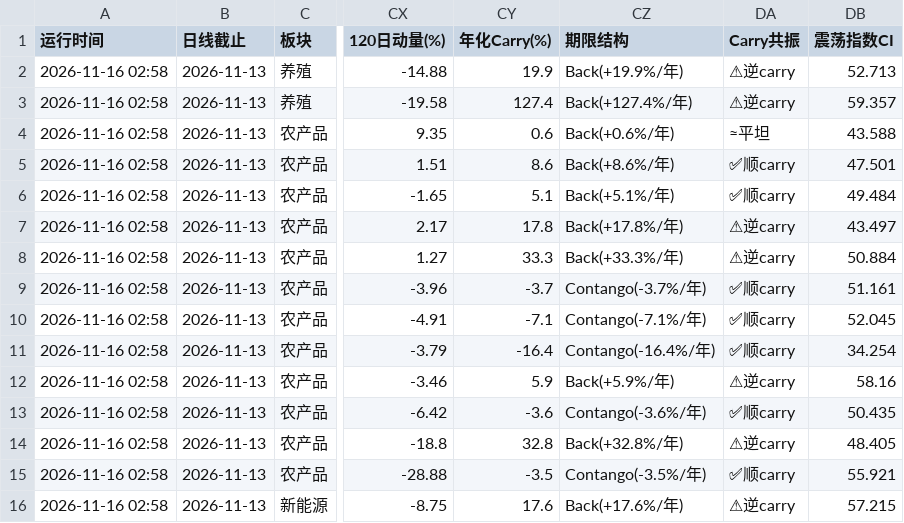
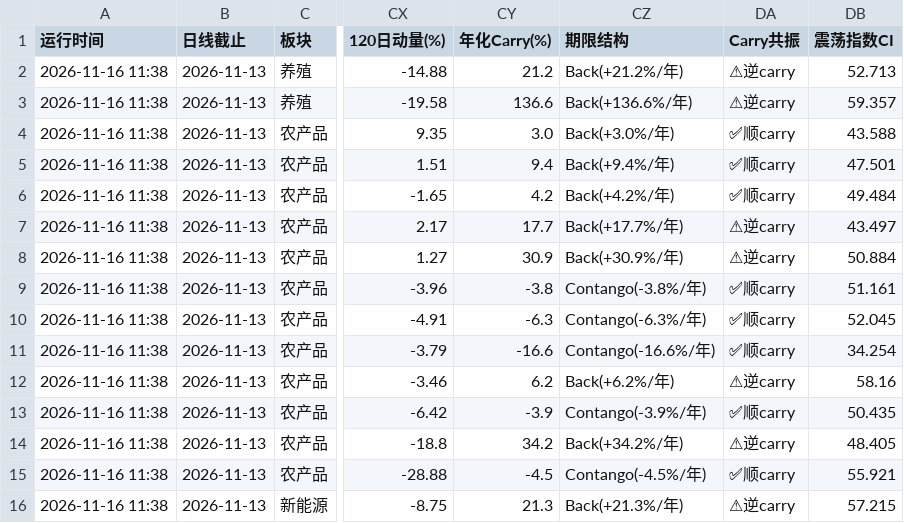
Before and after one commit to Jerry-HONK/futures-data, a CSV file: data/intraday_latest.csv, drawn as a sheet; only a part is shown, gaps mark what is left out; the diff covers the shown part only; the diff names each change by its address in the sheet, - before the commit and + after, or states it on an @@ line.

```diff
--- a/data/intraday_latest.csv
+++ b/data/intraday_latest.csv
-A2:A16 (运行时间): 2026-11-16 02:58
+A2:A16 (运行时间): 2026-11-16 11:38
-CY2 (年化Carry(%)): 19.9
+CY2 (年化Carry(%)): 21.2
-CZ2 (期限结构): Back(+19.9%/年)
+CZ2 (期限结构): Back(+21.2%/年)
-CY3 (年化Carry(%)): 127.4
+CY3 (年化Carry(%)): 136.6
-CZ3 (期限结构): Back(+127.4%/年)
+CZ3 (期限结构): Back(+136.6%/年)
-CY4 (年化Carry(%)): 0.6
+CY4 (年化Carry(%)): 3.0
-CZ4 (期限结构): Back(+0.6%/年)
+CZ4 (期限结构): Back(+3.0%/年)
-DA4 (Carry共振): ≈平坦
+DA4 (Carry共振): ✅顺carry
-CY5 (年化Carry(%)): 8.6
+CY5 (年化Carry(%)): 9.4
-CZ5 (期限结构): Back(+8.6%/年)
+CZ5 (期限结构): Back(+9.4%/年)
-CY6 (年化Carry(%)): 5.1
+CY6 (年化Carry(%)): 4.2
-CZ6 (期限结构): Back(+5.1%/年)
+CZ6 (期限结构): Back(+4.2%/年)
-CY7 (年化Carry(%)): 17.8
+CY7 (年化Carry(%)): 17.7
-CZ7 (期限结构): Back(+17.8%/年)
+CZ7 (期限结构): Back(+17.7%/年)
-CY8 (年化Carry(%)): 33.3
+CY8 (年化Carry(%)): 30.9
-CZ8 (期限结构): Back(+33.3%/年)
+CZ8 (期限结构): Back(+30.9%/年)
-CY9 (年化Carry(%)): -3.7
+CY9 (年化Carry(%)): -3.8
-CZ9 (期限结构): Contango(-3.7%/年)
+CZ9 (期限结构): Contango(-3.8%/年)
-CY10 (年化Carry(%)): -7.1
+CY10 (年化Carry(%)): -6.3
-CZ10 (期限结构): Contango(-7.1%/年)
+CZ10 (期限结构): Contango(-6.3%/年)
-CY11 (年化Carry(%)): -16.4
+CY11 (年化Carry(%)): -16.6
-CZ11 (期限结构): Contango(-16.4%/年)
+CZ11 (期限结构): Contango(-16.6%/年)
-CY12 (年化Carry(%)): 5.9
+CY12 (年化Carry(%)): 6.2
-CZ12 (期限结构): Back(+5.9%/年)
+CZ12 (期限结构): Back(+6.2%/年)
-CY13 (年化Carry(%)): -3.6
+CY13 (年化Carry(%)): -3.9
-CZ13 (期限结构): Contango(-3.6%/年)
+CZ13 (期限结构): Contango(-3.9%/年)
-CY14 (年化Carry(%)): 32.8
+CY14 (年化Carry(%)): 34.2
-CZ14 (期限结构): Back(+32.8%/年)
+CZ14 (期限结构): Back(+34.2%/年)
-CY15 (年化Carry(%)): -3.5
+CY15 (年化Carry(%)): -4.5
-CZ15 (期限结构): Contango(-3.5%/年)
+CZ15 (期限结构): Contango(-4.5%/年)
-CY16 (年化Carry(%)): 17.6
+CY16 (年化Carry(%)): 21.3
-CZ16 (期限结构): Back(+17.6%/年)
+CZ16 (期限结构): Back(+21.3%/年)
```
Also changed, not shown: 119 edited cells elsewhere in this file, 2 other files.
